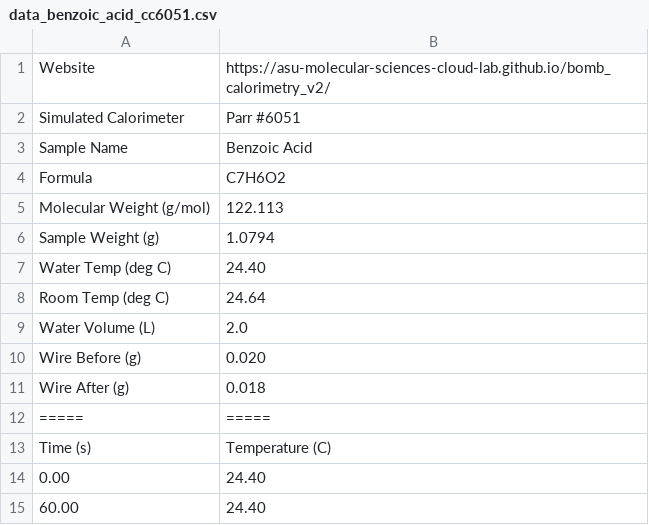
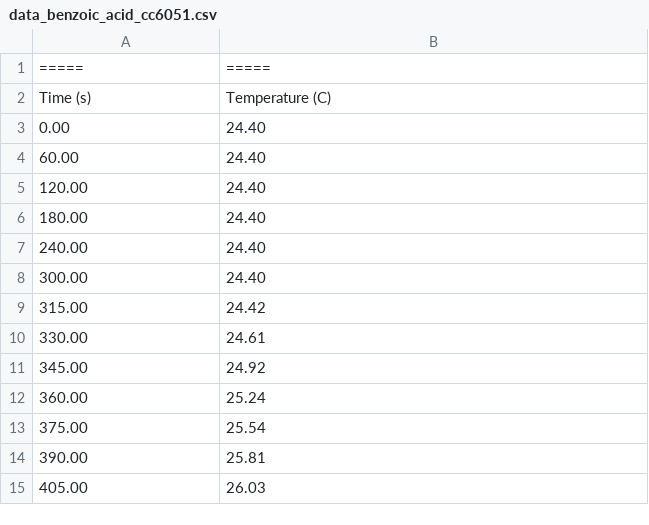
Before and after one commit to jordan-brown01/CHM343, a CSV file: data_benzoic_acid_cc6051.csv, drawn as a sheet; only a part is shown; the shorter side is filled out with more unchanged rows.

Commit message:
Update data_benzoic_acid_cc6051.csv

```diff
--- a/data_benzoic_acid_cc6051.csv
+++ b/data_benzoic_acid_cc6051.csv
@@ -1,12 +1 @@
-Website,https://asu-molecular-sciences-cloud-lab.github.io/bomb_calorimetry_v2/
-Simulated Calorimeter,Parr #6051
-Sample Name,Benzoic Acid
-Formula,C7H6O2
-Molecular Weight (g/mol),122.113
-Sample Weight (g),1.0794
-Water Temp (deg C),24.40
-Room Temp (deg C),24.64
-Water Volume (L),2.0
-Wire Before (g),0.020
-Wire After (g),0.018
 =====,=====
```
